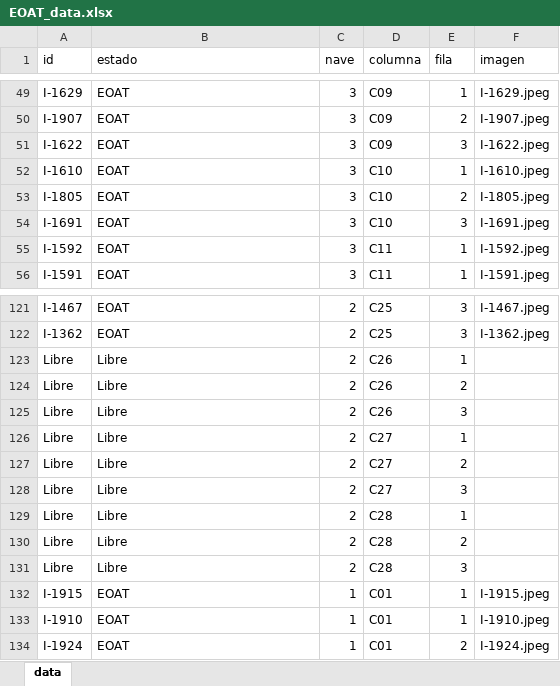
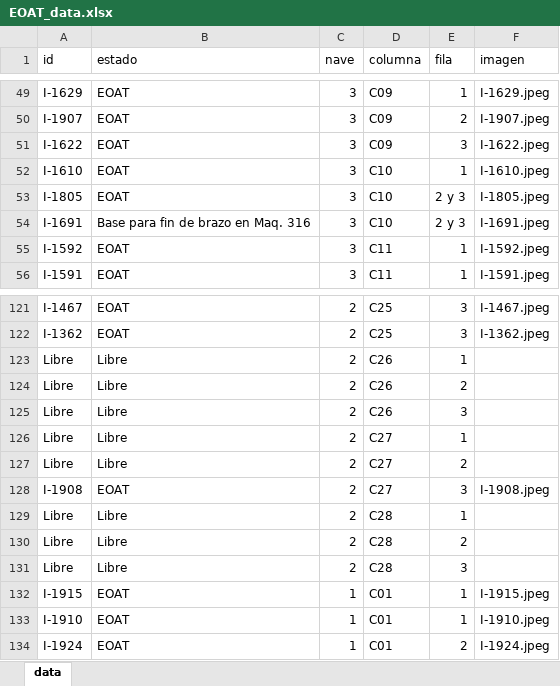
Before and after one commit to ProcesosCazel/Inventario, an Excel workbook: data/EOAT_data.xlsx, sheet data, drawn as a sheet; only a part is shown, gaps mark what is left out; values as stored, in another font and other column widths than the file's, no borders; the diff names each change by its address in the sheet, - before the commit and + after, or states it on an @@ line.

```diff
--- a/data/EOAT_data.xlsx (sheet data)
+++ b/data/EOAT_data.xlsx (sheet data)
-E53 (fila): 2
+E53 (fila): 2 y 3
-B54 (estado): EOAT
+B54 (estado): Base para fin de brazo en Maq. 316
-E54 (fila): 3
+E54 (fila): 2 y 3
-A128 (id): Libre
+A128 (id): I-1908
-B128 (estado): Libre
+B128 (estado): EOAT
-F128 (imagen): (empty)
+F128 (imagen): I-1908.jpeg
```
Also changed, not shown: 2 other files.
